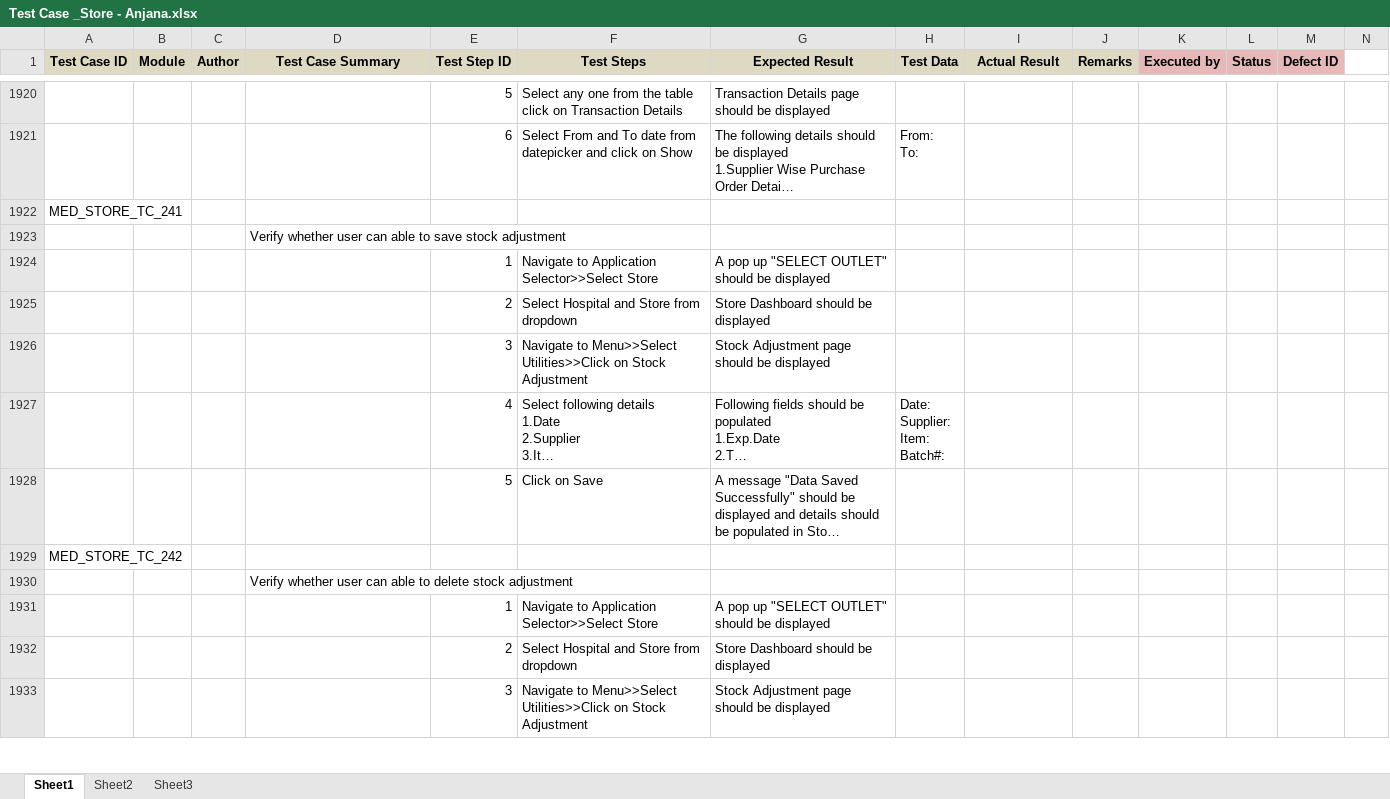
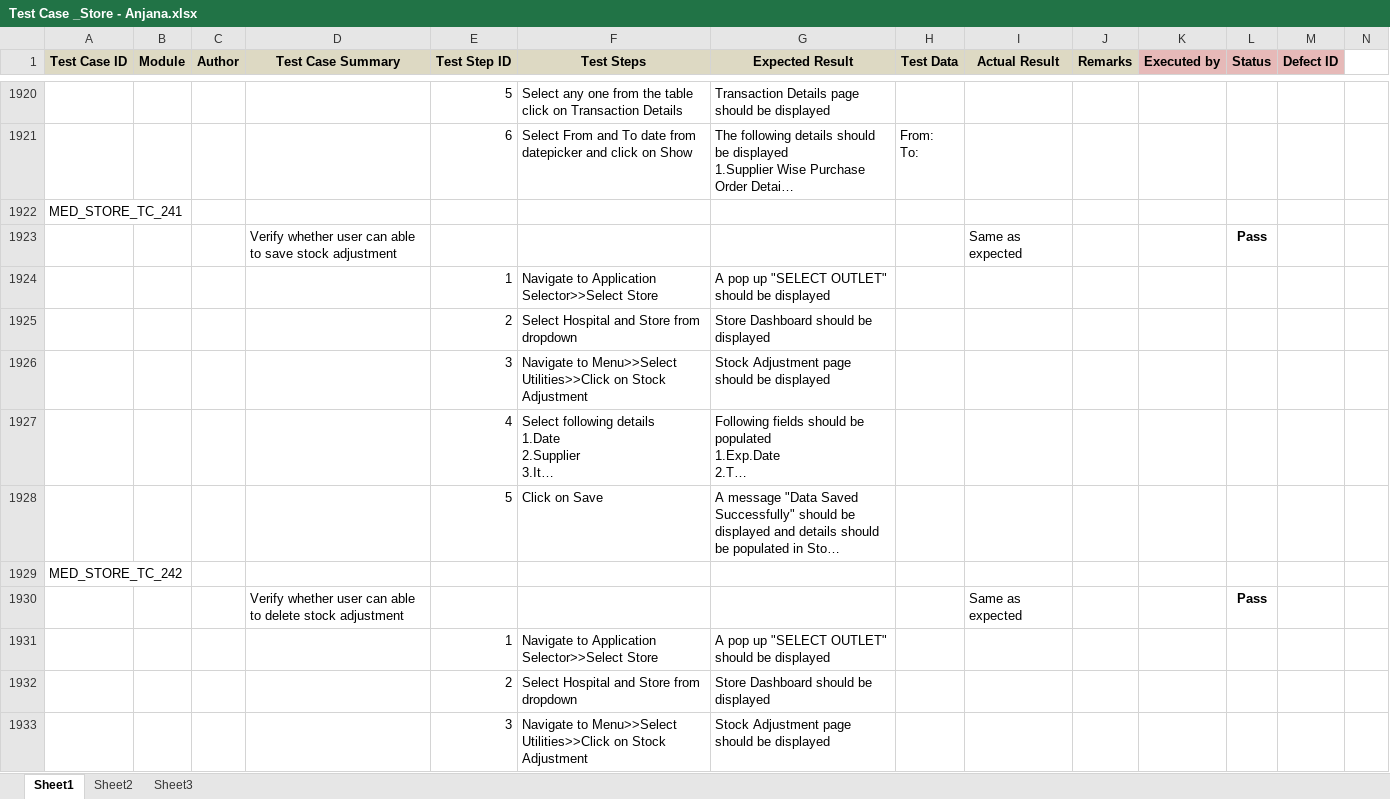
Before and after one commit to RijoJohnPatric/Mediware-Repository, an Excel workbook: Test Execution/Anjana/Test Case _Store - Anjana.xlsx, sheet Sheet1, drawn as a sheet; only a part is shown, gaps mark what is left out; long unchanged cells end in …; values as stored, in another font and other column widths than the file's, no borders; removed rows and columns are numbered as before the commit, all else as after; rows hold the shown columns only; ↵ is a line break in a cell; the diff covers the shown part only; the diff names each change by its address in the sheet, - before the commit and + after, or states it on an @@ line.

```diff
--- a/Test Execution/Anjana/Test Case _Store - Anjana.xlsx (sheet Sheet1)
+++ b/Test Execution/Anjana/Test Case _Store - Anjana.xlsx (sheet Sheet1)
-row 1923:  |  |  | Verify whether user can able to save stock adjustment
+row 1923:  |  |  | Verify whether user can able to save stock adjustment |  |  |  |  | Same as expected |  |  | Pass
-H1927 (Test Data): Date: ↵ Supplier: ↵ Item: ↵ Batch#:
+H1927 (Test Data): (empty)
-row 1930:  |  |  | Verify whether user can able to delete stock adjustment
+row 1930:  |  |  | Verify whether user can able to delete stock adjustment |  |  |  |  | Same as expected |  |  | Pass
```
Also changed, not shown: 7 added rows, 8 removed rows and 62 edited cells elsewhere in this sheet, 1 other file.
